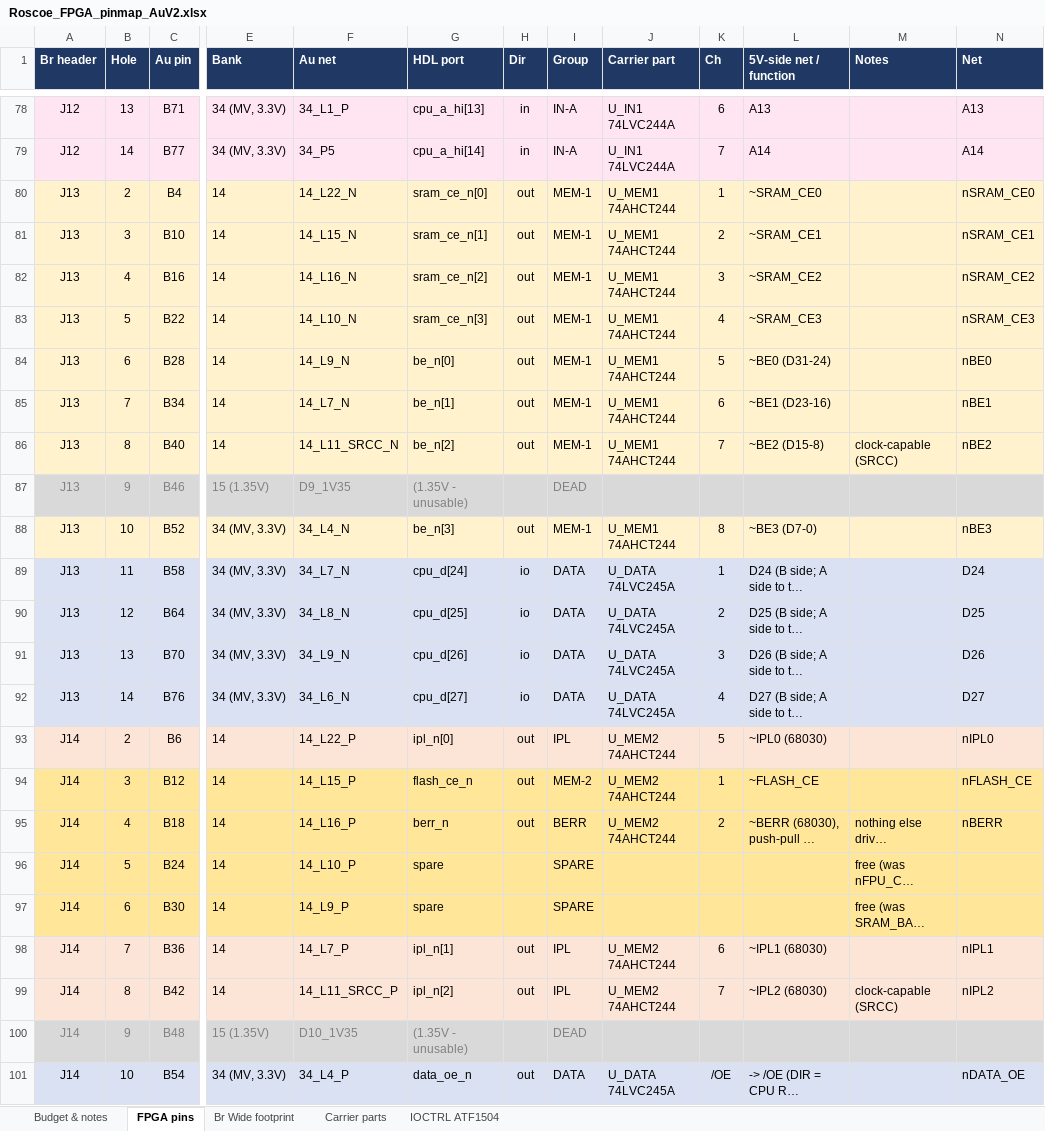
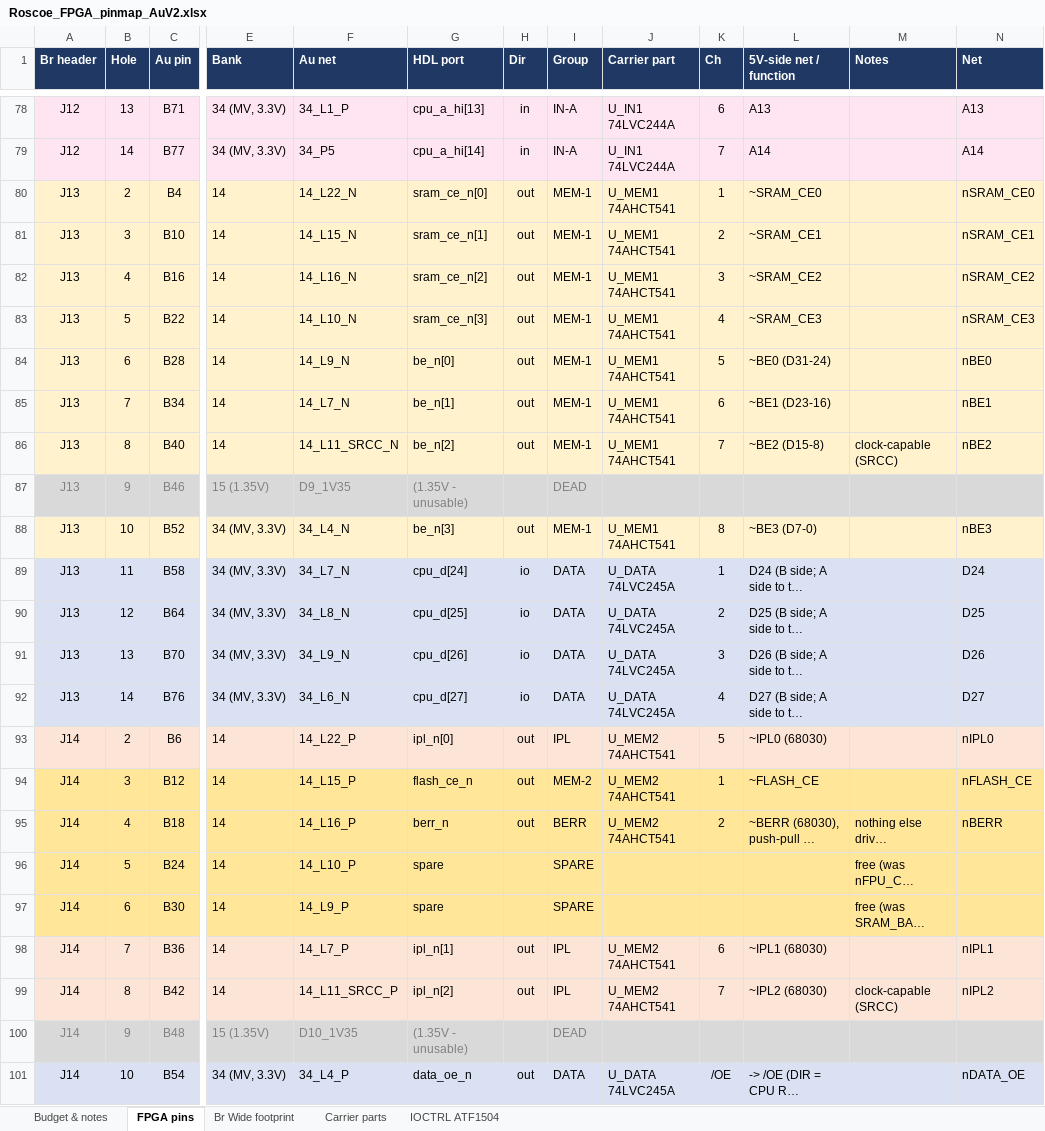
Before and after one commit to jeffsponaugle/roscoe, an Excel workbook: V2/fpga/Roscoe_FPGA_pinmap_AuV2.xlsx, sheet FPGA pins, drawn as a sheet; only a part is shown, gaps mark what is left out; long unchanged cells end in …; values as stored, in another font and other column widths than the file's, no borders; the diff covers the shown part only; the diff names each change by its address in the sheet, - before the commit and + after, or states it on an @@ line.

Commit message:
fpga

```diff
--- a/V2/fpga/Roscoe_FPGA_pinmap_AuV2.xlsx (sheet FPGA pins)
+++ b/V2/fpga/Roscoe_FPGA_pinmap_AuV2.xlsx (sheet FPGA pins)
-J80:J86 (Carrier part): U_MEM1 74AHCT244
+J80:J86 (Carrier part): U_MEM1 74AHCT541
-J88 (Carrier part): U_MEM1 74AHCT244
+J88 (Carrier part): U_MEM1 74AHCT541
-J93:J95 (Carrier part): U_MEM2 74AHCT244
+J93:J95 (Carrier part): U_MEM2 74AHCT541
-J98:J99 (Carrier part): U_MEM2 74AHCT244
+J98:J99 (Carrier part): U_MEM2 74AHCT541
```
Also changed, not shown: 24 edited cells elsewhere in this sheet, sheet Carrier parts, sheet Budget & notes, 11 other files.
